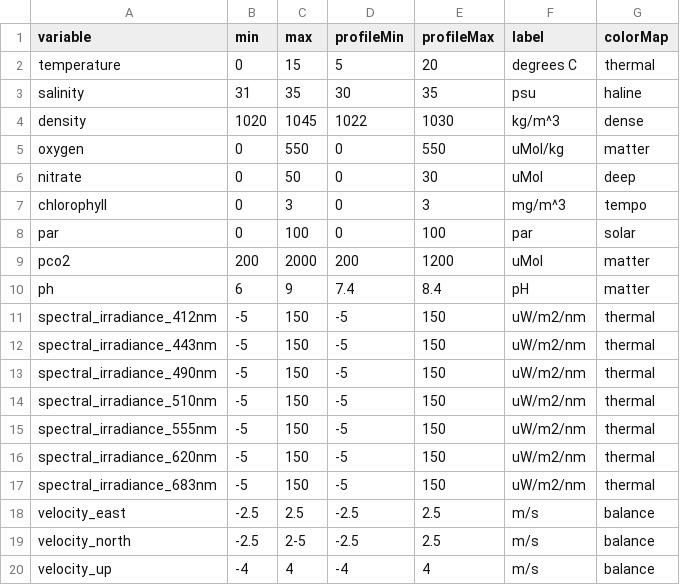
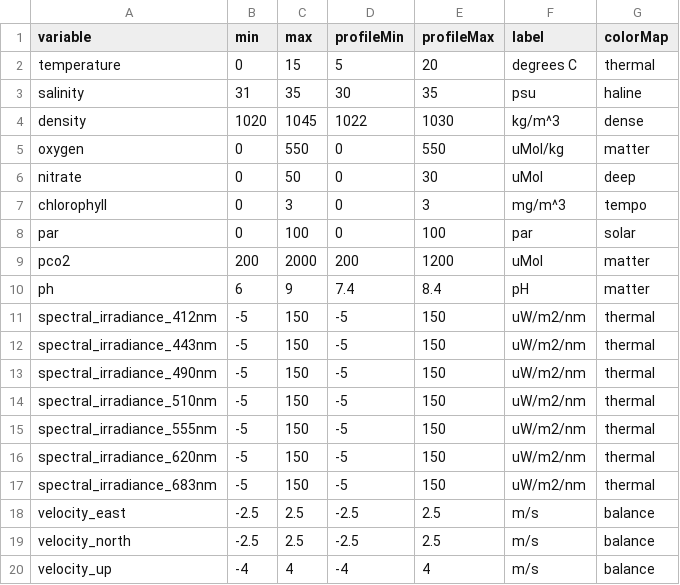
Before and after one commit to mrtwhite/rca-data-tools, a CSV file: rca_data_tools/qaqc/params/variableParameters.csv, drawn as a sheet.

```diff
--- a/rca_data_tools/qaqc/params/variableParameters.csv
+++ b/rca_data_tools/qaqc/params/variableParameters.csv
@@ -18,3 +18,3 @@ spectral_irradiance_683nm,-5,150,-5,150,"uW/m2/nm",thermal
 velocity_east,-2.5,2.5,-2.5,2.5,"m/s",balance
-velocity_north,-2.5,2-5,-2.5,2.5,"m/s",balance
+velocity_north,-2.5,2.5,-2.5,2.5,"m/s",balance
 velocity_up,-4,4,-4,4,"m/s",balance
```
Also changed, not shown: 2 other files.
